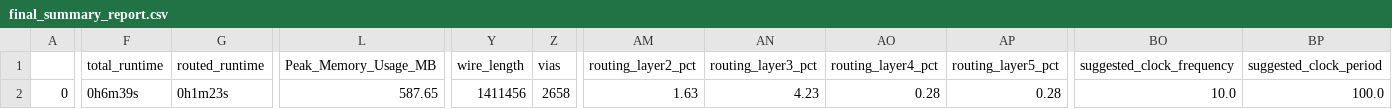
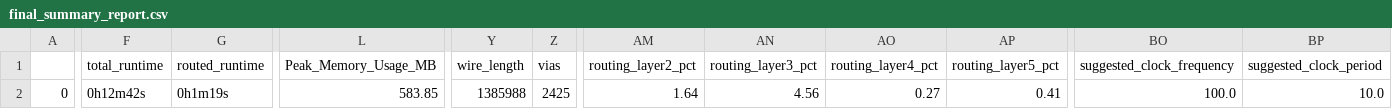
Before and after one commit to techeraj-osh/caravel_dsc, a CSV file: signoff/user_project_wrapper/final_summary_report.csv, drawn as a sheet; only a part is shown, gaps mark what is left out; the diff covers the shown part only; the diff names each change by its address in the sheet, - before the commit and + after, or states it on an @@ line.

```diff
--- a/signoff/user_project_wrapper/final_summary_report.csv
+++ b/signoff/user_project_wrapper/final_summary_report.csv
-F2 (total_runtime): 0h6m39s
+F2 (total_runtime): 0h12m42s
-G2 (routed_runtime): 0h1m23s
+G2 (routed_runtime): 0h1m19s
-L2 (Peak_Memory_Usage_MB): 587.65
+L2 (Peak_Memory_Usage_MB): 583.85
-Y2 (wire_length): 1411456
+Y2 (wire_length): 1385988
-Z2 (vias): 2658
+Z2 (vias): 2425
-AM2 (routing_layer2_pct): 1.63
+AM2 (routing_layer2_pct): 1.64
-AN2 (routing_layer3_pct): 4.23
+AN2 (routing_layer3_pct): 4.56
-AO2 (routing_layer4_pct): 0.28
+AO2 (routing_layer4_pct): 0.27
-AP2 (routing_layer5_pct): 0.28
+AP2 (routing_layer5_pct): 0.41
-BO2 (suggested_clock_frequency): 10.0
+BO2 (suggested_clock_frequency): 100.0
-BP2 (suggested_clock_period): 100.0
+BP2 (suggested_clock_period): 10.0
```
Also changed, not shown: 1 edited cell elsewhere in this file, signoff/user_proj_example/final_summary_report.csv, 6 other files.
